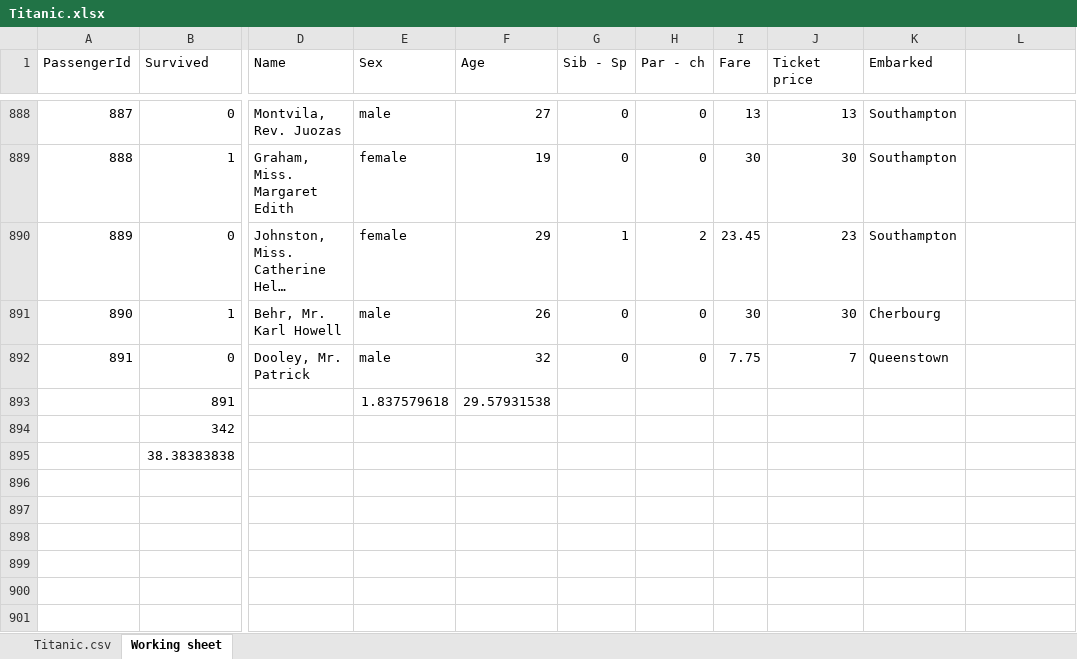
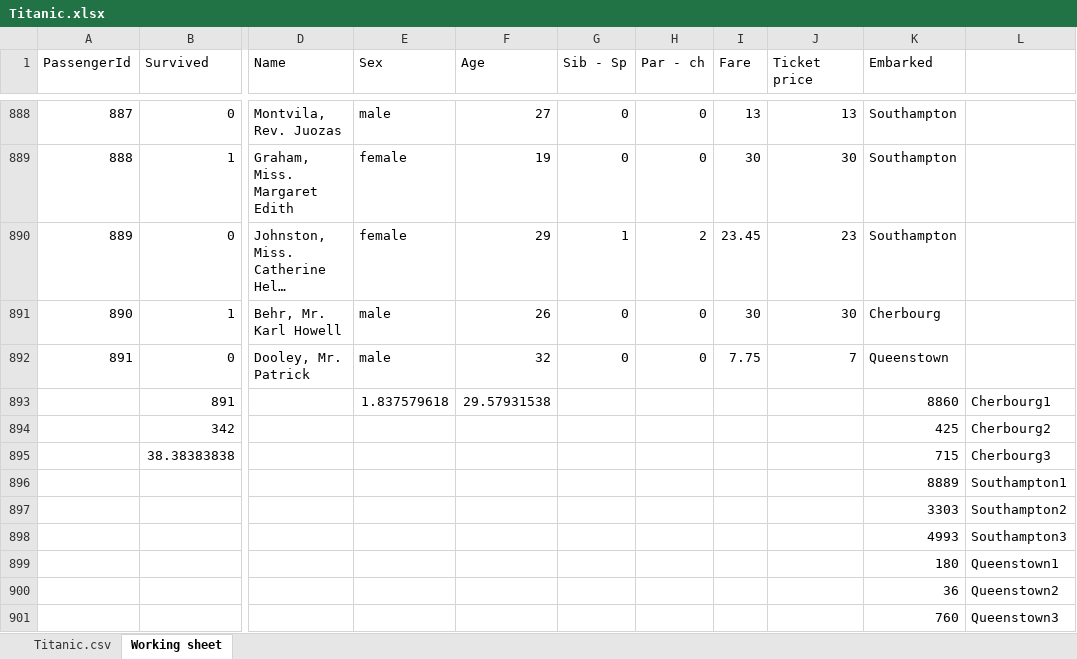
Before and after one commit to 15josh08/Excel-Project, an Excel workbook: Titanic.xlsx, sheet Working sheet, drawn as a sheet; only a part is shown, gaps mark what is left out; long unchanged cells end in …; values as stored, in another font and other column widths than the file's, no borders; rows hold the shown columns only; the diff names each change by its address in the sheet, - before the commit and + after, or states it on an @@ line.

Commit message:
Analysis - Station-class-fare

```diff
--- a/Titanic.xlsx (sheet Working sheet)
+++ b/Titanic.xlsx (sheet Working sheet)
-K893 (Embarked): (empty)
+K893 (Embarked): 8860
-L893: (empty)
+L893: Cherbourg1
-K894 (Embarked): (empty)
+K894 (Embarked): 425
-L894: (empty)
+L894: Cherbourg2
-K895 (Embarked): (empty)
+K895 (Embarked): 715
-L895: (empty)
+L895: Cherbourg3
+row 896:  |  |  |  |  |  |  |  |  | 8889 | Southampton1
+row 897:  |  |  |  |  |  |  |  |  | 3303 | Southampton2
+row 898:  |  |  |  |  |  |  |  |  | 4993 | Southampton3
+row 899:  |  |  |  |  |  |  |  |  | 180 | Queenstown1
+row 900:  |  |  |  |  |  |  |  |  | 36 | Queenstown2
+row 901:  |  |  |  |  |  |  |  |  | 760 | Queenstown3
```
